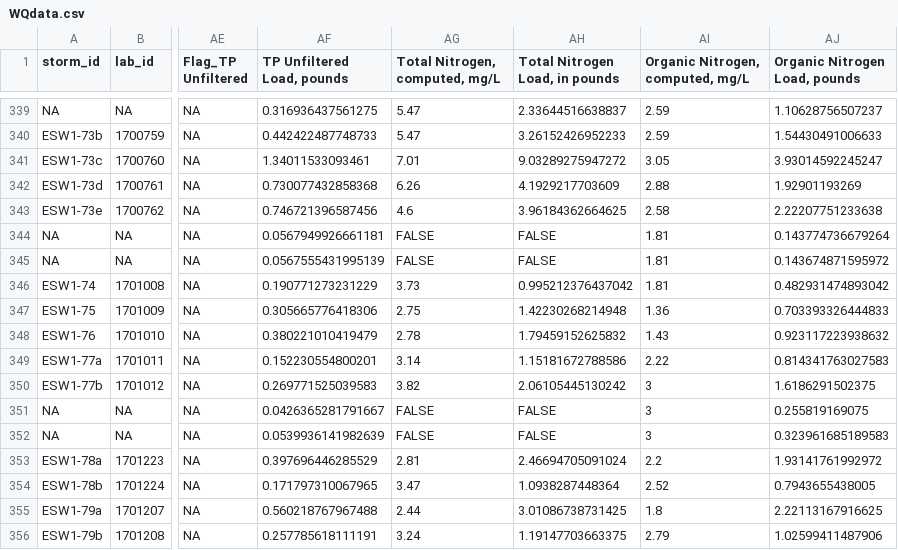
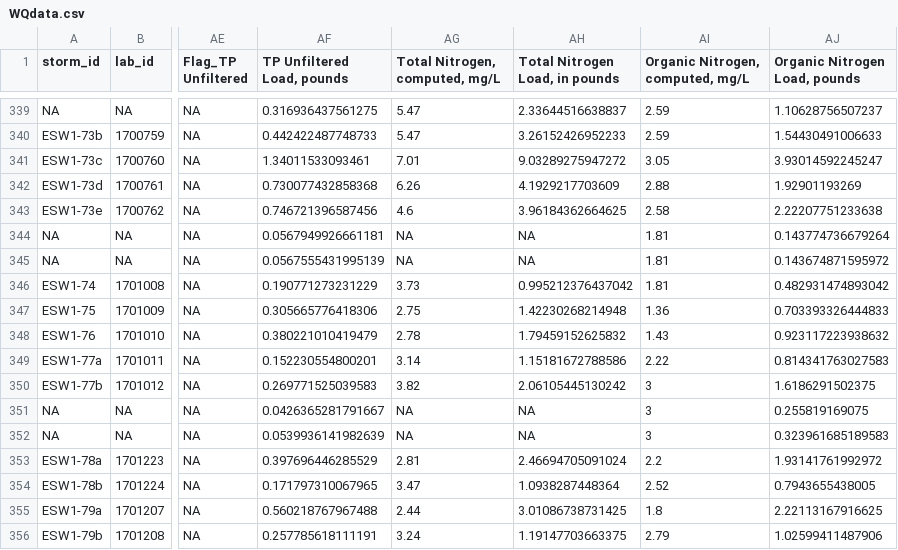
Before and after one commit to limnoliver/GLRIeof, a CSV file: data_raw/WQdata.csv, drawn as a sheet; only a part is shown, gaps mark what is left out; the diff names each change by its address in the sheet, - before the commit and + after, or states it on an @@ line.

Commit message:
wrote new data without false in TN columns

```diff
--- a/data_raw/WQdata.csv
+++ b/data_raw/WQdata.csv
-AG344:AG345 (Total Nitrogen, computed, mg/L): FALSE
+AG344:AG345 (Total Nitrogen, computed, mg/L): NA
-AH344:AH345 (Total Nitrogen Load, in pounds): FALSE
+AH344:AH345 (Total Nitrogen Load, in pounds): NA
-AG351:AG352 (Total Nitrogen, computed, mg/L): FALSE
+AG351:AG352 (Total Nitrogen, computed, mg/L): NA
-AH351:AH352 (Total Nitrogen Load, in pounds): FALSE
+AH351:AH352 (Total Nitrogen Load, in pounds): NA
```
